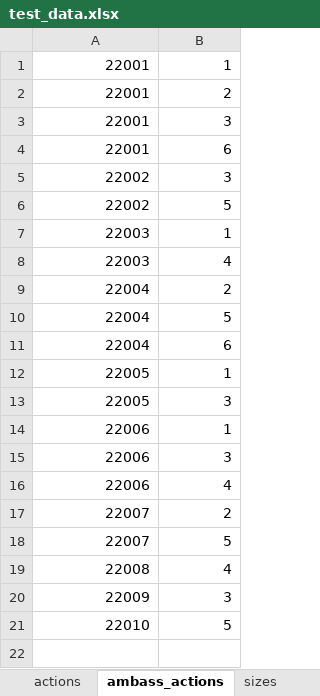
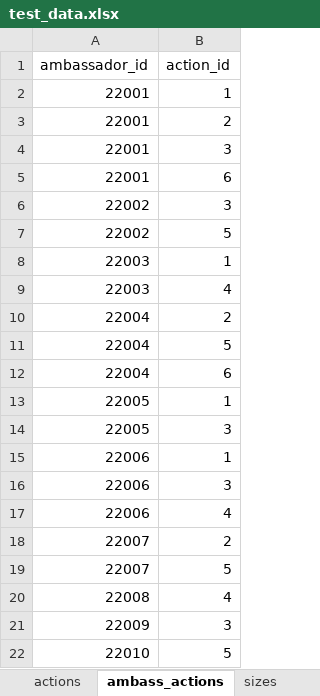
Before and after one commit to BittWizards/backend, an Excel workbook: backend/data/test_data.xlsx, sheet ambass_actions, drawn as a sheet; values as stored, in another font and other column widths than the file's, no borders; the diff names each change by its address in the sheet, - before the commit and + after, or states it on an @@ line.

```diff
--- a/backend/data/test_data.xlsx (sheet ambass_actions)
+++ b/backend/data/test_data.xlsx (sheet ambass_actions)
+row 1: ambassador_id | action_id
```
Also changed, not shown: sheet ambassadors, sheet orders, sheet actions, sheet content, sheet docs, sheet address, 4 more sheets, 8 other files.
